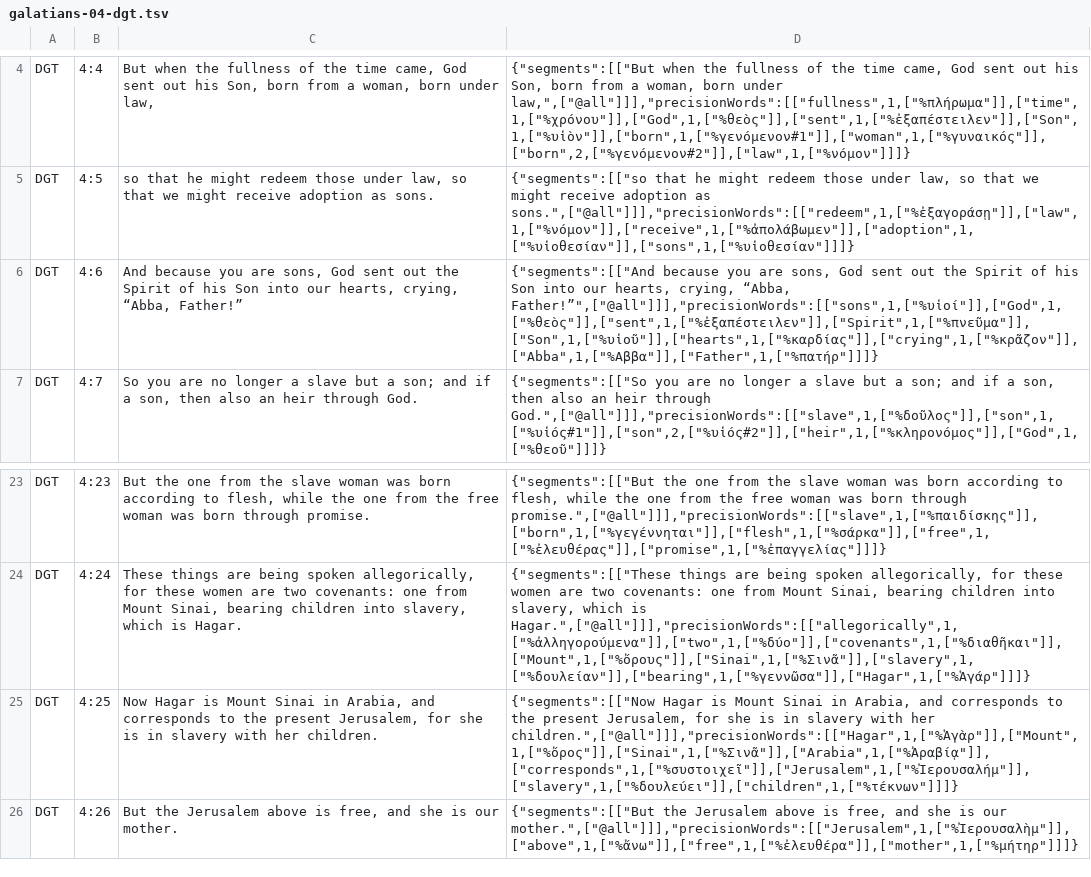
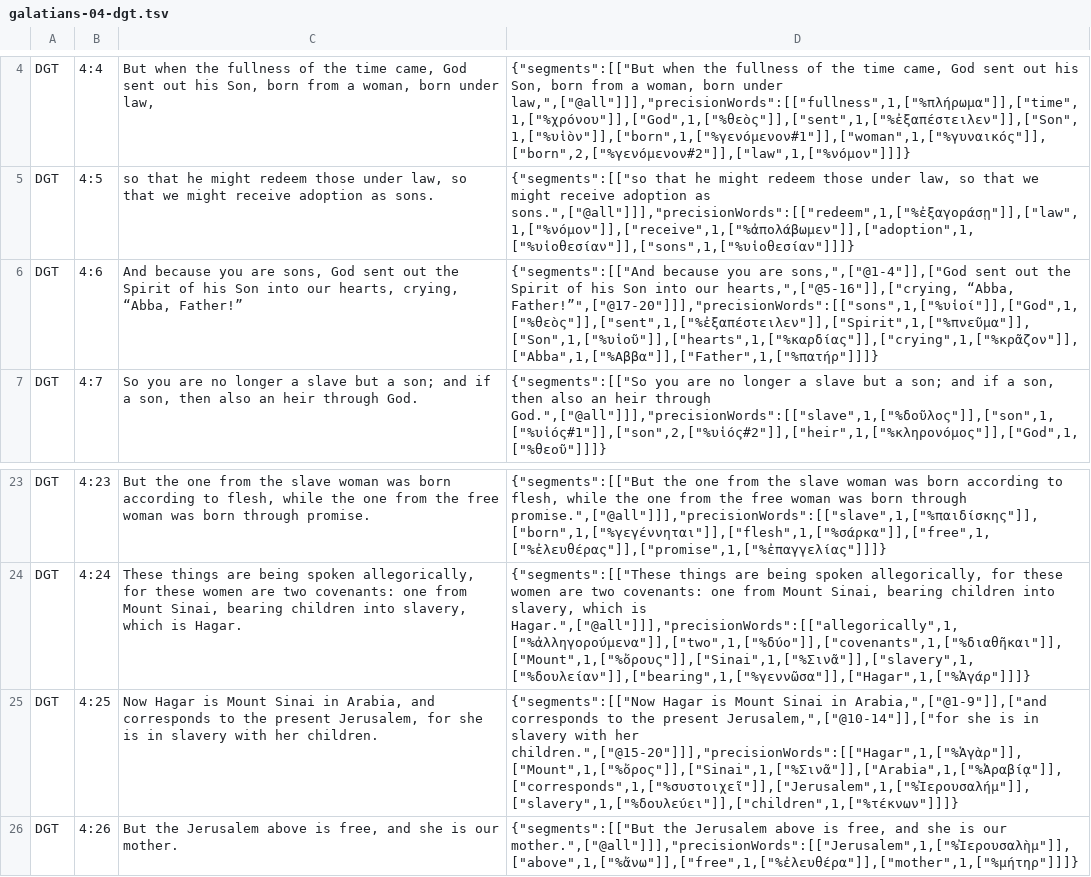
Before and after one commit to darethehair/DGTBible, a TSV file: data/authoring/galatians-04-dgt.tsv, drawn as a sheet; only a part is shown, gaps mark what is left out.

Commit message:
Narrow Galatians 20-word spans in 04

```diff
--- a/data/authoring/galatians-04-dgt.tsv
+++ b/data/authoring/galatians-04-dgt.tsv
@@ -5,3 +5,3 @@ DGT	4:4	But when the fullness of the time came, God sent out his Son, born from
 DGT	4:5	so that he might redeem those under law, so that we might receive adoption as sons.	{"segments":[["so that he might redeem those under law, so that we might receive adoption as sons.",["@all"]]],"precisionWords":[["redeem",1,["%ἐξαγοράσῃ"]],["law",1,["%νόμον"]],["receive",1,["%ἀπολάβωμεν"]],["adoption",1,["%υἱοθεσίαν"]],["sons",1,["%υἱοθεσίαν"]]]}
-DGT	4:6	And because you are sons, God sent out the Spirit of his Son into our hearts, crying, “Abba, Father!”	{"segments":[["And because you are sons, God sent out the Spirit of his Son into our hearts, crying, “Abba, Father!”",["@all"]]],"precisionWords":[["sons",1,["%υἱοί"]],["God",1,["%θεὸς"]],["sent",1,["%ἐξαπέστειλεν"]],["Spirit",1,["%πνεῦμα"]],["Son",1,["%υἱοῦ"]],["hearts",1,["%καρδίας"]],["crying",1,["%κρᾶζον"]],["Abba",1,["%Αββα"]],["Father",1,["%πατήρ"]]]}
+DGT	4:6	And because you are sons, God sent out the Spirit of his Son into our hearts, crying, “Abba, Father!”	{"segments":[["And because you are sons,",["@1-4"]],["God sent out the Spirit of his Son into our hearts,",["@5-16"]],["crying, “Abba, Father!”",["@17-20"]]],"precisionWords":[["sons",1,["%υἱοί"]],["God",1,["%θεὸς"]],["sent",1,["%ἐξαπέστειλεν"]],["Spirit",1,["%πνεῦμα"]],["Son",1,["%υἱοῦ"]],["hearts",1,["%καρδίας"]],["crying",1,["%κρᾶζον"]],["Abba",1,["%Αββα"]],["Father",1,["%πατήρ"]]]}
 DGT	4:7	So you are no longer a slave but a son; and if a son, then also an heir through God.	{"segments":[["So you are no longer a slave but a son; and if a son, then also an heir through God.",["@all"]]],"precisionWords":[["slave",1,["%δοῦλος"]],["son",1,["%υἱός#1"]],["son",2,["%υἱός#2"]],["heir",1,["%κληρονόμος"]],["God",1,["%θεοῦ"]]]}
@@ -24,3 +24,3 @@ DGT	4:23	But the one from the slave woman was born according to flesh, while the
 DGT	4:24	These things are being spoken allegorically, for these women are two covenants: one from Mount Sinai, bearing children into slavery, which is Hagar.	{"segments":[["These things are being spoken allegorically, for these women are two covenants: one from Mount Sinai, bearing children into slavery, which is Hagar.",["@all"]]],"precisionWords":[["allegorically",1,["%ἀλληγορούμενα"]],["two",1,["%δύο"]],["covenants",1,["%διαθῆκαι"]],["Mount",1,["%ὄρους"]],["Sinai",1,["%Σινᾶ"]],["slavery",1,["%δουλείαν"]],["bearing",1,["%γεννῶσα"]],["Hagar",1,["%Ἁγάρ"]]]}
-DGT	4:25	Now Hagar is Mount Sinai in Arabia, and corresponds to the present Jerusalem, for she is in slavery with her children.	{"segments":[["Now Hagar is Mount Sinai in Arabia, and corresponds to the present Jerusalem, for she is in slavery with her children.",["@all"]]],"precisionWords":[["Hagar",1,["%Ἁγὰρ"]],["Mount",1,["%ὄρος"]],["Sinai",1,["%Σινᾶ"]],["Arabia",1,["%Ἀραβίᾳ"]],["corresponds",1,["%συστοιχεῖ"]],["Jerusalem",1,["%Ἰερουσαλήμ"]],["slavery",1,["%δουλεύει"]],["children",1,["%τέκνων"]]]}
+DGT	4:25	Now Hagar is Mount Sinai in Arabia, and corresponds to the present Jerusalem, for she is in slavery with her children.	{"segments":[["Now Hagar is Mount Sinai in Arabia,",["@1-9"]],["and corresponds to the present Jerusalem,",["@10-14"]],["for she is in slavery with her children.",["@15-20"]]],"precisionWords":[["Hagar",1,["%Ἁγὰρ"]],["Mount",1,["%ὄρος"]],["Sinai",1,["%Σινᾶ"]],["Arabia",1,["%Ἀραβίᾳ"]],["corresponds",1,["%συστοιχεῖ"]],["Jerusalem",1,["%Ἰερουσαλήμ"]],["slavery",1,["%δουλεύει"]],["children",1,["%τέκνων"]]]}
 DGT	4:26	But the Jerusalem above is free, and she is our mother.	{"segments":[["But the Jerusalem above is free, and she is our mother.",["@all"]]],"precisionWords":[["Jerusalem",1,["%Ἰερουσαλὴμ"]],["above",1,["%ἄνω"]],["free",1,["%ἐλευθέρα"]],["mother",1,["%μήτηρ"]]]}
```
